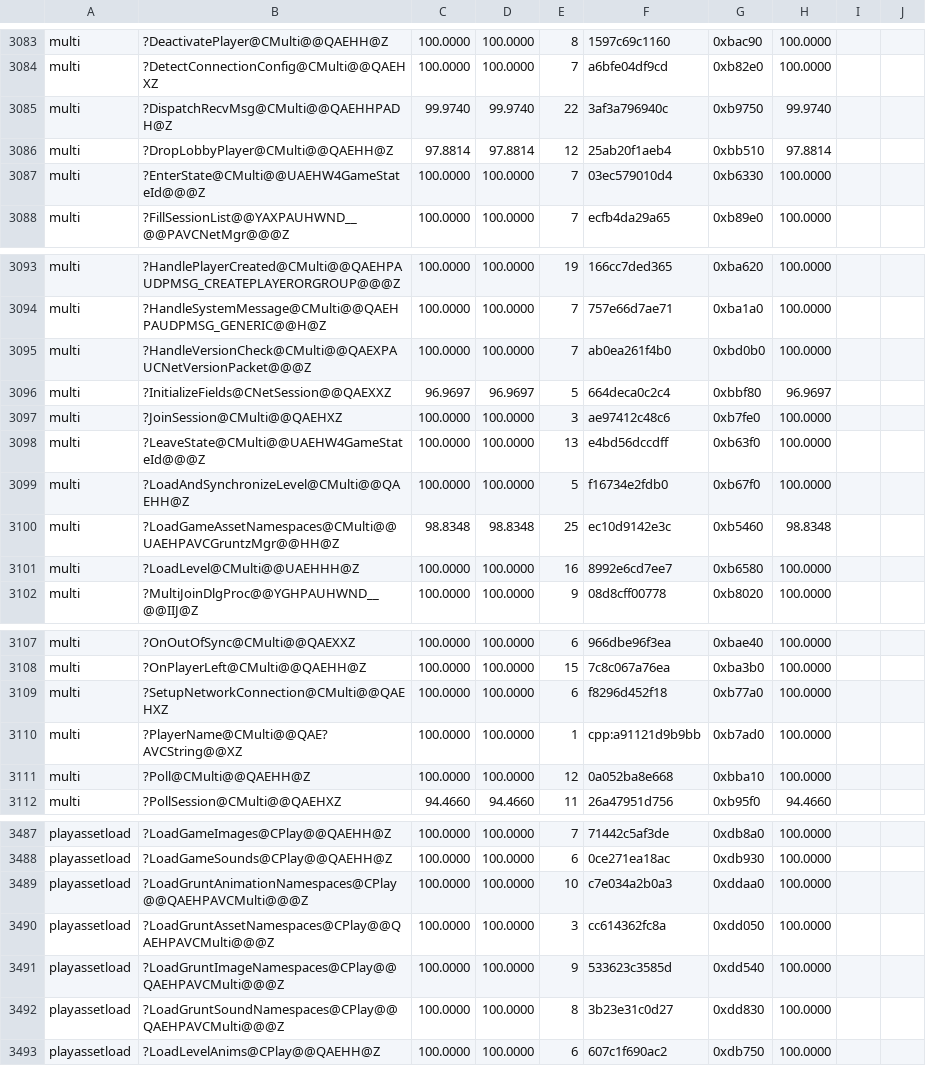
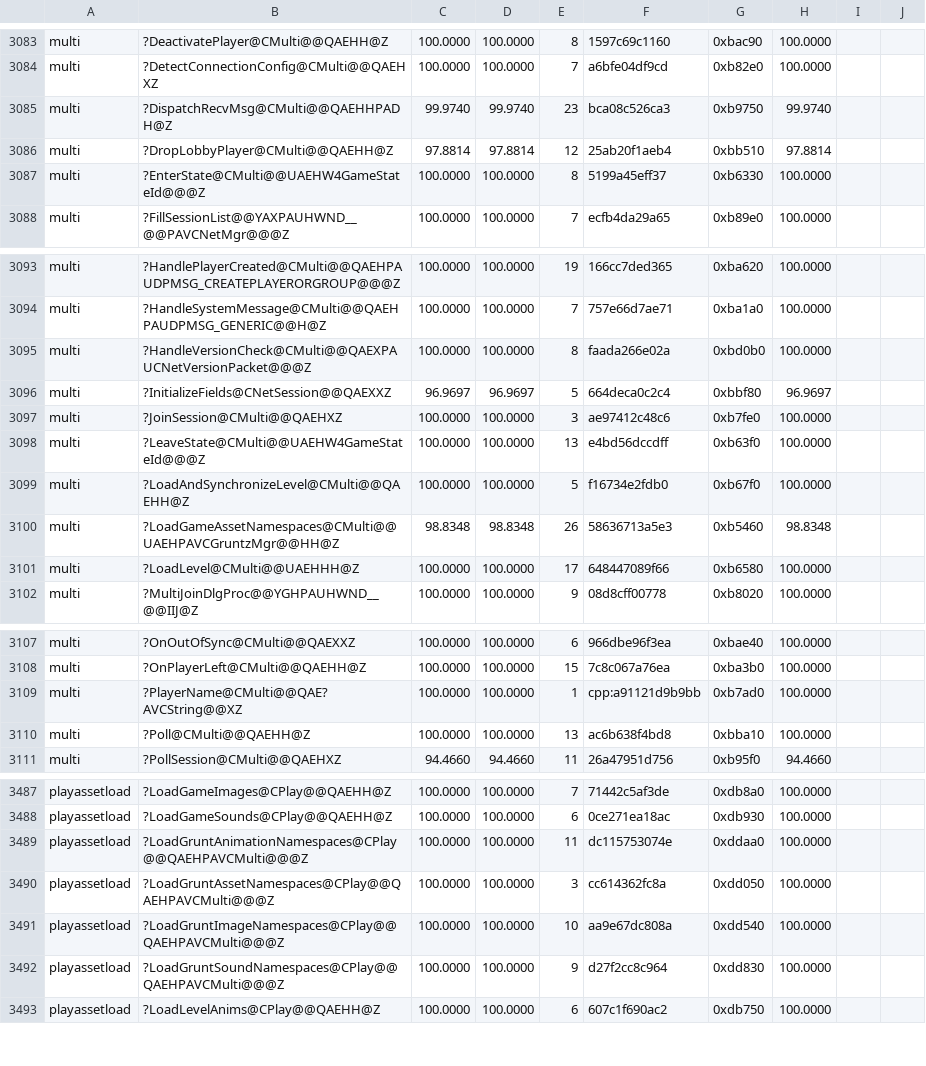
Before and after one commit to sushi-shi/gruntz-decomp, a TSV file: config/match_baseline.tsv, drawn as a sheet; only a part is shown, gaps mark what is left out; the diff covers the shown part only.

Commit message:
refactor: bank verified network helper names

```diff
--- a/config/match_baseline.tsv
+++ b/config/match_baseline.tsv
@@ -3084,5 +3084,5 @@ multi	?DeactivatePlayer@CMulti@@QAEHH@Z	100.0000	100.0000	8	1597c69c1160	0xbac90
 multi	?DetectConnectionConfig@CMulti@@QAEHXZ	100.0000	100.0000	7	a6bfe04df9cd	0xb82e0	100.0000	
-multi	?DispatchRecvMsg@CMulti@@QAEHHPADH@Z	99.9740	99.9740	22	3af3a796940c	0xb9750	99.9740	
+multi	?DispatchRecvMsg@CMulti@@QAEHHPADH@Z	99.9740	99.9740	23	bca08c526ca3	0xb9750	99.9740	
 multi	?DropLobbyPlayer@CMulti@@QAEHH@Z	97.8814	97.8814	12	25ab20f1aeb4	0xbb510	97.8814	
-multi	?EnterState@CMulti@@UAEHW4GameStateId@@@Z	100.0000	100.0000	7	03ec579010d4	0xb6330	100.0000	
+multi	?EnterState@CMulti@@UAEHW4GameStateId@@@Z	100.0000	100.0000	8	5199a45eff37	0xb6330	100.0000	
 multi	?FillSessionList@@YAXPAUHWND__@@PAVCNetMgr@@@Z	100.0000	100.0000	7	ecfb4da29a65	0xb89e0	100.0000	
@@ -3094,3 +3094,3 @@ multi	?HandlePlayerCreated@CMulti@@QAEHPAUDPMSG_CREATEPLAYERORGROUP@@@Z	100.0000
 multi	?HandleSystemMessage@CMulti@@QAEHPAUDPMSG_GENERIC@@H@Z	100.0000	100.0000	7	757e66d7ae71	0xba1a0	100.0000	
-multi	?HandleVersionCheck@CMulti@@QAEXPAUCNetVersionPacket@@@Z	100.0000	100.0000	7	ab0ea261f4b0	0xbd0b0	100.0000	
+multi	?HandleVersionCheck@CMulti@@QAEXPAUCNetVersionPacket@@@Z	100.0000	100.0000	8	faada266e02a	0xbd0b0	100.0000	
 multi	?InitializeFields@CNetSession@@QAEXXZ	96.9697	96.9697	5	664deca0c2c4	0xbbf80	96.9697	
@@ -3099,4 +3099,4 @@ multi	?LeaveState@CMulti@@UAEHW4GameStateId@@@Z	100.0000	100.0000	13	e4bd56dccdf
 multi	?LoadAndSynchronizeLevel@CMulti@@QAEHH@Z	100.0000	100.0000	5	f16734e2fdb0	0xb67f0	100.0000	
-multi	?LoadGameAssetNamespaces@CMulti@@UAEHPAVCGruntzMgr@@HH@Z	98.8348	98.8348	25	ec10d9142e3c	0xb5460	98.8348	
-multi	?LoadLevel@CMulti@@UAEHHH@Z	100.0000	100.0000	16	8992e6cd7ee7	0xb6580	100.0000	
+multi	?LoadGameAssetNamespaces@CMulti@@UAEHPAVCGruntzMgr@@HH@Z	98.8348	98.8348	26	58636713a5e3	0xb5460	98.8348	
+multi	?LoadLevel@CMulti@@UAEHHH@Z	100.0000	100.0000	17	648447089f66	0xb6580	100.0000	
 multi	?MultiJoinDlgProc@@YGHPAUHWND__@@IIJ@Z	100.0000	100.0000	9	08d8cff00778	0xb8020	100.0000	
@@ -3108,5 +3108,4 @@ multi	?OnOutOfSync@CMulti@@QAEXXZ	100.0000	100.0000	6	966dbe96f3ea	0xbae40	100.0
 multi	?OnPlayerLeft@CMulti@@QAEHH@Z	100.0000	100.0000	15	7c8c067a76ea	0xba3b0	100.0000	
-multi	?SetupNetworkConnection@CMulti@@QAEHXZ	100.0000	100.0000	6	f8296d452f18	0xb77a0	100.0000	
 multi	?PlayerName@CMulti@@QAE?AVCString@@XZ	100.0000	100.0000	1	cpp:a91121d9b9bb	0xb7ad0	100.0000	
-multi	?Poll@CMulti@@QAEHH@Z	100.0000	100.0000	12	0a052ba8e668	0xbba10	100.0000	
+multi	?Poll@CMulti@@QAEHH@Z	100.0000	100.0000	13	ac6b638f4bd8	0xbba10	100.0000	
 multi	?PollSession@CMulti@@QAEHXZ	94.4660	94.4660	11	26a47951d756	0xb95f0	94.4660	
@@ -3488,6 +3488,6 @@ playassetload	?LoadGameImages@CPlay@@QAEHH@Z	100.0000	100.0000	7	71442c5af3de	0x
 playassetload	?LoadGameSounds@CPlay@@QAEHH@Z	100.0000	100.0000	6	0ce271ea18ac	0xdb930	100.0000	
-playassetload	?LoadGruntAnimationNamespaces@CPlay@@QAEHPAVCMulti@@@Z	100.0000	100.0000	10	c7e034a2b0a3	0xddaa0	100.0000	
+playassetload	?LoadGruntAnimationNamespaces@CPlay@@QAEHPAVCMulti@@@Z	100.0000	100.0000	11	dc115753074e	0xddaa0	100.0000	
 playassetload	?LoadGruntAssetNamespaces@CPlay@@QAEHPAVCMulti@@@Z	100.0000	100.0000	3	cc614362fc8a	0xdd050	100.0000	
-playassetload	?LoadGruntImageNamespaces@CPlay@@QAEHPAVCMulti@@@Z	100.0000	100.0000	9	533623c3585d	0xdd540	100.0000	
-playassetload	?LoadGruntSoundNamespaces@CPlay@@QAEHPAVCMulti@@@Z	100.0000	100.0000	8	3b23e31c0d27	0xdd830	100.0000	
+playassetload	?LoadGruntImageNamespaces@CPlay@@QAEHPAVCMulti@@@Z	100.0000	100.0000	10	aa9e67dc808a	0xdd540	100.0000	
+playassetload	?LoadGruntSoundNamespaces@CPlay@@QAEHPAVCMulti@@@Z	100.0000	100.0000	9	d27f2cc8c964	0xdd830	100.0000	
 playassetload	?LoadLevelAnims@CPlay@@QAEHH@Z	100.0000	100.0000	6	607c1f690ac2	0xdb750	100.0000	
```
Also changed, not shown: 3 added rows, 2 removed rows and 30 edited cells elsewhere in this file.
